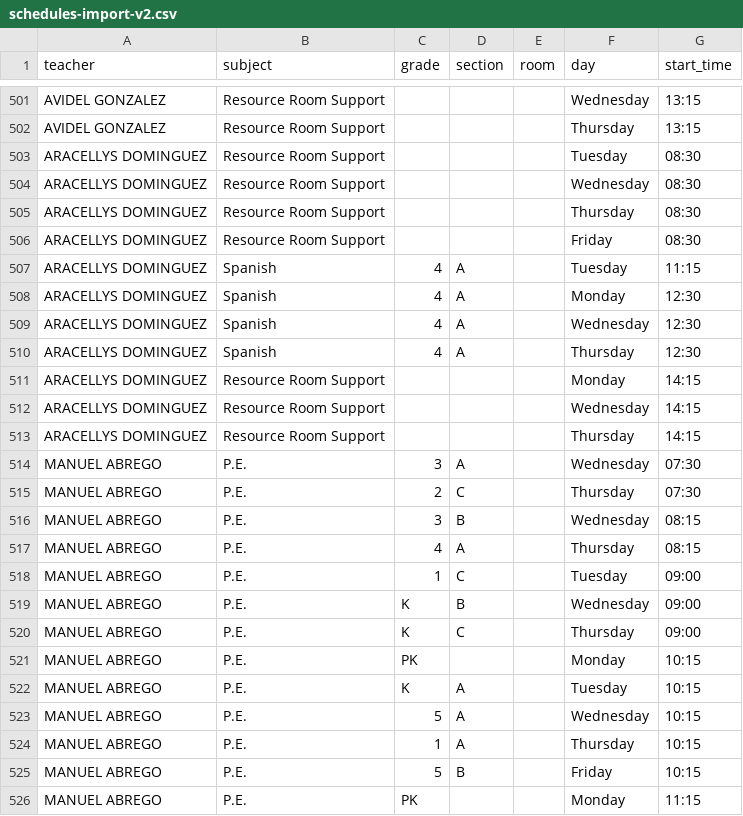
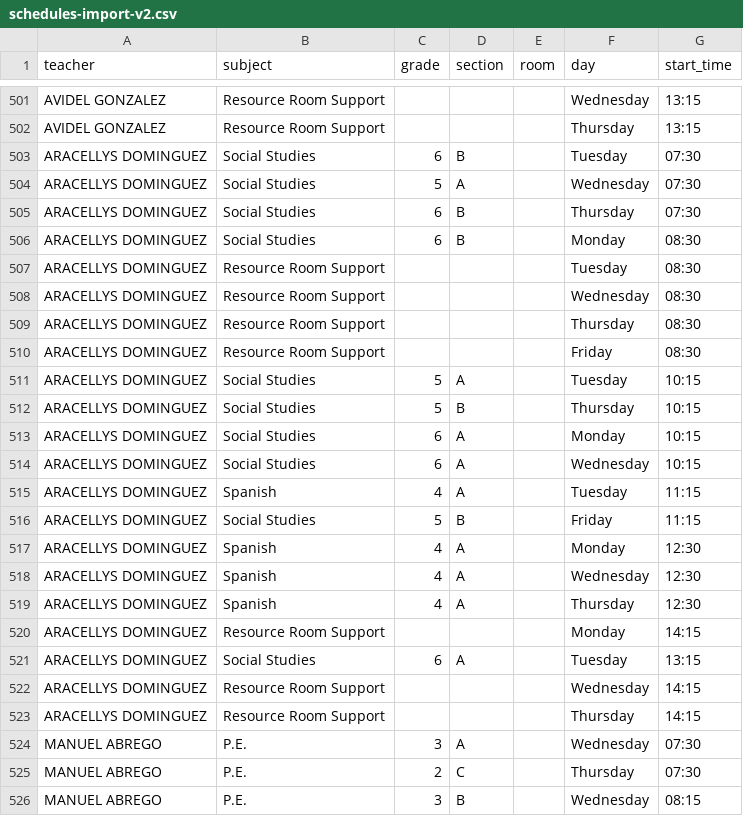
Before and after one commit to emiliojes/oxford-smart-scheduler, a CSV file: schedules-import-v2.csv, drawn as a sheet; only a part is shown, gaps mark what is left out; the shorter side is filled out with more unchanged rows; the diff covers the shown part only.

Commit message:
fix: overrideSubject from cell suffix (SOC->Social Studies, LIT->Literature, etc.) now correctly returned and applied

```diff
--- a/schedules-import-v2.csv
+++ b/schedules-import-v2.csv
@@ -502,2 +502,6 @@ AVIDEL GONZALEZ,Resource Room Support,,,,Wednesday,13:15
 AVIDEL GONZALEZ,Resource Room Support,,,,Thursday,13:15
+ARACELLYS DOMINGUEZ,Social Studies,6,B,,Tuesday,07:30
+ARACELLYS DOMINGUEZ,Social Studies,5,A,,Wednesday,07:30
+ARACELLYS DOMINGUEZ,Social Studies,6,B,,Thursday,07:30
+ARACELLYS DOMINGUEZ,Social Studies,6,B,,Monday,08:30
 ARACELLYS DOMINGUEZ,Resource Room Support,,,,Tuesday,08:30
@@ -506,3 +510,8 @@ ARACELLYS DOMINGUEZ,Resource Room Support,,,,Thursday,08:30
 ARACELLYS DOMINGUEZ,Resource Room Support,,,,Friday,08:30
+ARACELLYS DOMINGUEZ,Social Studies,5,A,,Tuesday,10:15
+ARACELLYS DOMINGUEZ,Social Studies,5,B,,Thursday,10:15
+ARACELLYS DOMINGUEZ,Social Studies,6,A,,Monday,10:15
+ARACELLYS DOMINGUEZ,Social Studies,6,A,,Wednesday,10:15
 ARACELLYS DOMINGUEZ,Spanish,4,A,,Tuesday,11:15
+ARACELLYS DOMINGUEZ,Social Studies,5,B,,Friday,11:15
 ARACELLYS DOMINGUEZ,Spanish,4,A,,Monday,12:30
@@ -511,2 +520,3 @@ ARACELLYS DOMINGUEZ,Spanish,4,A,,Thursday,12:30
 ARACELLYS DOMINGUEZ,Resource Room Support,,,,Monday,14:15
+ARACELLYS DOMINGUEZ,Social Studies,6,A,,Tuesday,13:15
 ARACELLYS DOMINGUEZ,Resource Room Support,,,,Wednesday,14:15
```
Also changed, not shown: 15 edited cells elsewhere in this file, 4 other files.
